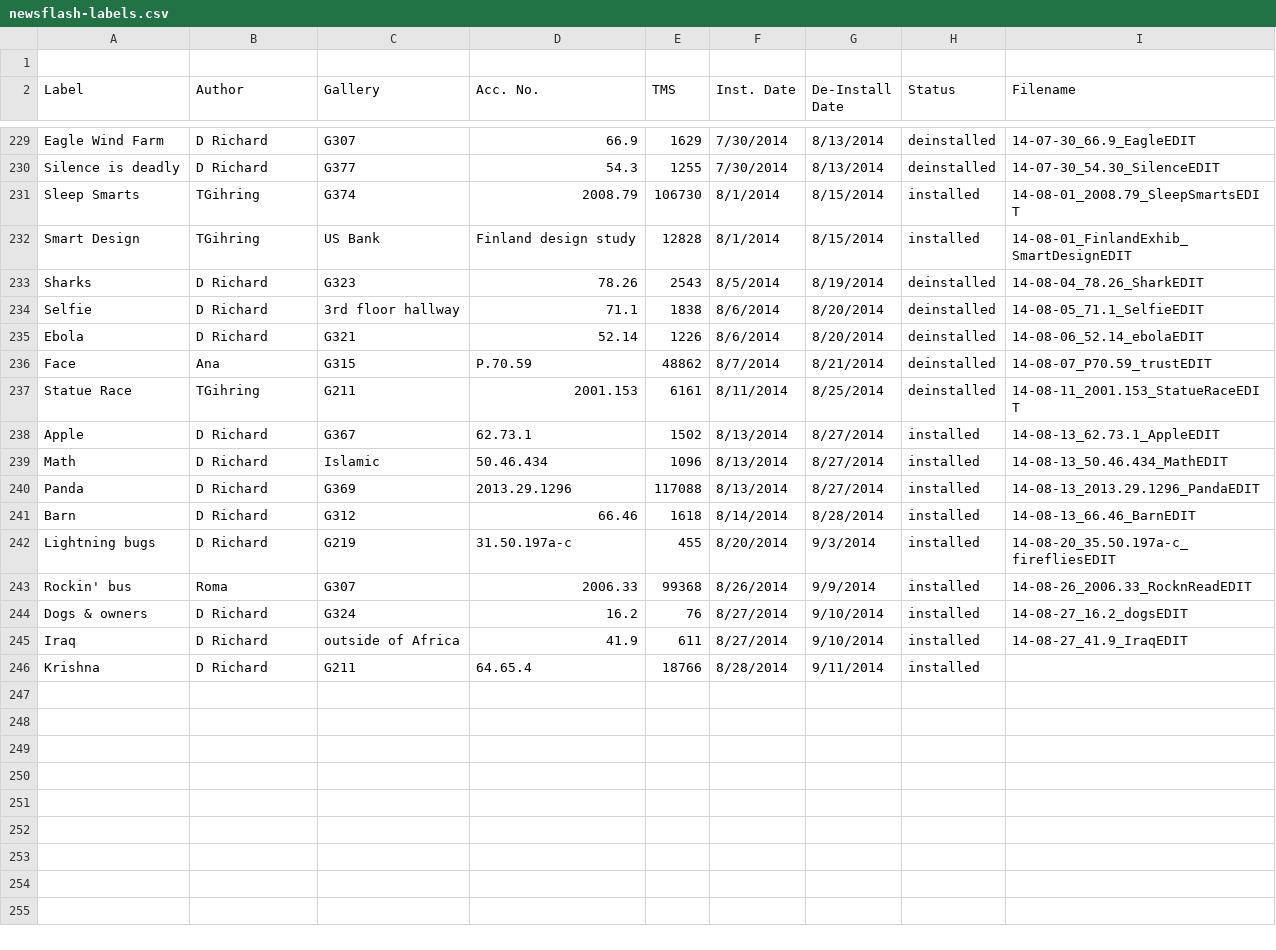
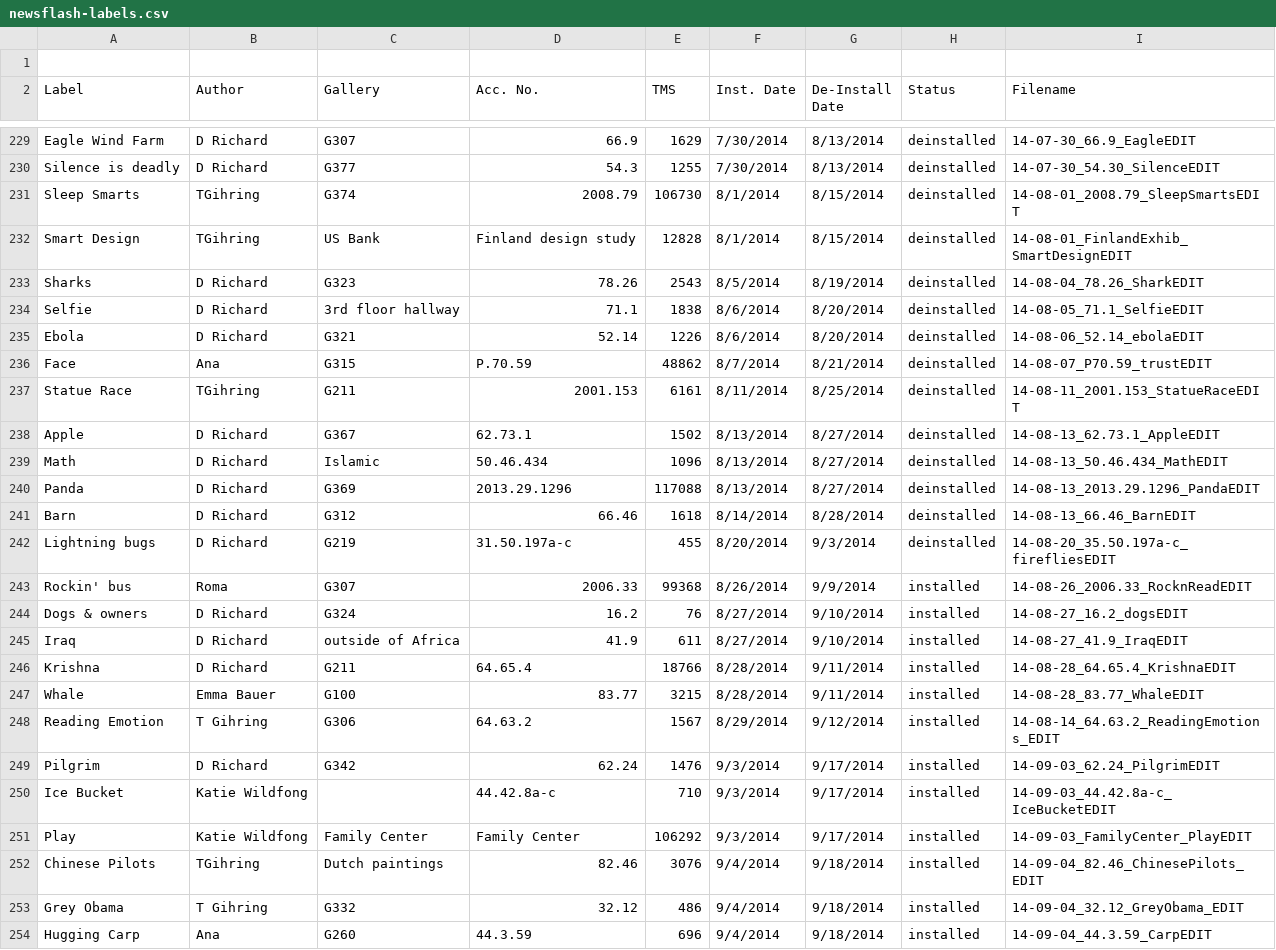
Before and after one commit to artsmia/newsflash, a CSV file: newsflash-labels.csv, drawn as a sheet; only a part is shown, gaps mark what is left out.

```diff
--- a/newsflash-labels.csv
+++ b/newsflash-labels.csv
@@ -230,4 +230,4 @@ Eagle Wind Farm,D Richard,G307,66.9,1629,7/30/2014,8/13/2014,deinstalled,14-07-3
 Silence is deadly,D Richard,G377,54.3,1255,7/30/2014,8/13/2014,deinstalled,14-07-30_54.30_SilenceEDIT
-Sleep Smarts,TGihring,G374,2008.79,106730,8/1/2014,8/15/2014,installed,14-08-01_2008.79_SleepSmartsEDIT
-Smart Design,TGihring,US Bank,Finland design study,12828,8/1/2014,8/15/2014,installed,14-08-01_FinlandExhib_SmartDesignEDIT
+Sleep Smarts,TGihring,G374,2008.79,106730,8/1/2014,8/15/2014,deinstalled,14-08-01_2008.79_SleepSmartsEDIT
+Smart Design,TGihring,US Bank,Finland design study,12828,8/1/2014,8/15/2014,deinstalled,14-08-01_FinlandExhib_SmartDesignEDIT
 Sharks,D Richard,G323,78.26,2543,8/5/2014,8/19/2014,deinstalled,14-08-04_78.26_SharkEDIT
@@ -237,7 +237,7 @@ Face,Ana,G315,P.70.59,48862,8/7/2014,8/21/2014,deinstalled,14-08-07_P70.59_trust
 Statue Race,TGihring,G211,2001.153,6161,8/11/2014,8/25/2014,deinstalled,14-08-11_2001.153_StatueRaceEDIT
-Apple,D Richard,G367,62.73.1,1502,8/13/2014,8/27/2014,installed,14-08-13_62.73.1_AppleEDIT
-Math,D Richard,Islamic,50.46.434,1096,8/13/2014,8/27/2014,installed,14-08-13_50.46.434_MathEDIT
-Panda,D Richard,G369,2013.29.1296,117088,8/13/2014,8/27/2014,installed,14-08-13_2013.29.1296_PandaEDIT
-Barn,D Richard,G312,66.46,1618,8/14/2014,8/28/2014,installed,14-08-13_66.46_BarnEDIT
-Lightning bugs,D Richard,G219,31.50.197a-c,455,8/20/2014,9/3/2014,installed,14-08-20_35.50.197a-c_firefliesEDIT
+Apple,D Richard,G367,62.73.1,1502,8/13/2014,8/27/2014,deinstalled,14-08-13_62.73.1_AppleEDIT
+Math,D Richard,Islamic,50.46.434,1096,8/13/2014,8/27/2014,deinstalled,14-08-13_50.46.434_MathEDIT
+Panda,D Richard,G369,2013.29.1296,117088,8/13/2014,8/27/2014,deinstalled,14-08-13_2013.29.1296_PandaEDIT
+Barn,D Richard,G312,66.46,1618,8/14/2014,8/28/2014,deinstalled,14-08-13_66.46_BarnEDIT
+Lightning bugs,D Richard,G219,31.50.197a-c,455,8/20/2014,9/3/2014,deinstalled,14-08-20_35.50.197a-c_firefliesEDIT
 Rockin' bus,Roma,G307,2006.33,99368,8/26/2014,9/9/2014,installed,14-08-26_2006.33_RocknReadEDIT
@@ -245,2 +245,10 @@ Dogs & owners,D Richard,G324,16.2,76,8/27/2014,9/10/2014,installed,14-08-27_16.2
 Iraq,D Richard,outside of Africa,41.9,611,8/27/2014,9/10/2014,installed,14-08-27_41.9_IraqEDIT
-Krishna,D Richard,G211,64.65.4 ,18766,8/28/2014,9/11/2014,installed,
+Krishna,D Richard,G211,64.65.4 ,18766,8/28/2014,9/11/2014,installed,14-08-28_64.65.4_KrishnaEDIT
+Whale,Emma Bauer,G100,83.77,3215,8/28/2014,9/11/2014,installed,14-08-28_83.77_WhaleEDIT
+Reading Emotion,T Gihring,G306,64.63.2,1567,8/29/2014,9/12/2014,installed,14-08-14_64.63.2_ReadingEmotions_EDIT
+Pilgrim,D Richard,G342,62.24,1476,9/3/2014,9/17/2014,installed,14-09-03_62.24_PilgrimEDIT
+Ice Bucket,Katie Wildfong,,44.42.8a-c,710,9/3/2014,9/17/2014,installed,14-09-03_44.42.8a-c_IceBucketEDIT
+Play,Katie Wildfong,Family Center,Family Center,106292,9/3/2014,9/17/2014,installed,14-09-03_FamilyCenter_PlayEDIT
+Chinese Pilots,TGihring,Dutch paintings,82.46,3076,9/4/2014,9/18/2014,installed,14-09-04_82.46_ChinesePilots_EDIT
+Grey Obama,T Gihring,G332,32.12,486,9/4/2014,9/18/2014,installed,14-09-04_32.12_GreyObama_EDIT
+Hugging Carp,Ana,G260,44.3.59,696,9/4/2014,9/18/2014,installed,14-09-04_44.3.59_CarpEDIT
```
Also changed, not shown: 27 other files.
